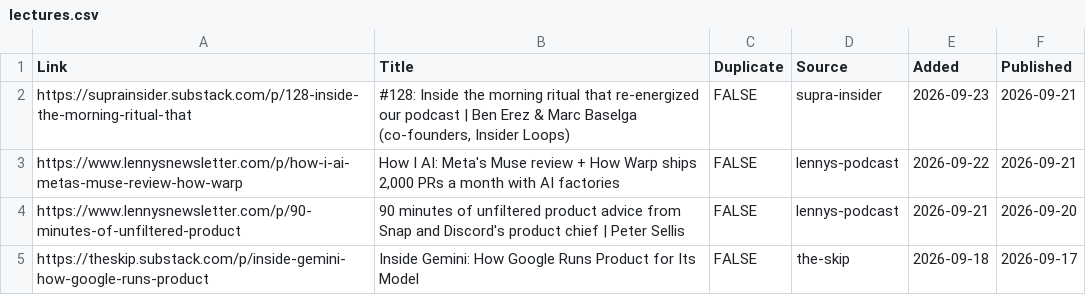
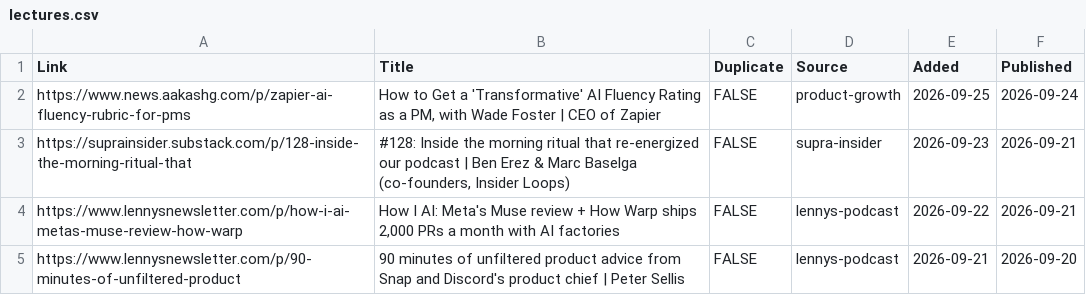
Before and after one commit to Nerupudinho/lecture-player, a CSV file: playlist/lectures.csv, drawn as a sheet; only a part is shown; the shorter side is filled out with more unchanged rows; the diff names each change by its address in the sheet, - before the commit and + after, or states it on an @@ line.

```diff
--- a/playlist/lectures.csv
+++ b/playlist/lectures.csv
+row 2: https://www.news.aakashg.com/p/zapier-ai-fluency-rubric-for-pms | How to Get a 'Transformative' AI Fluency Rating as a PM, with Wade Foster | CEO of Zapier | FALSE | product-growth | 2026-09-25 | 2026-09-24
```
